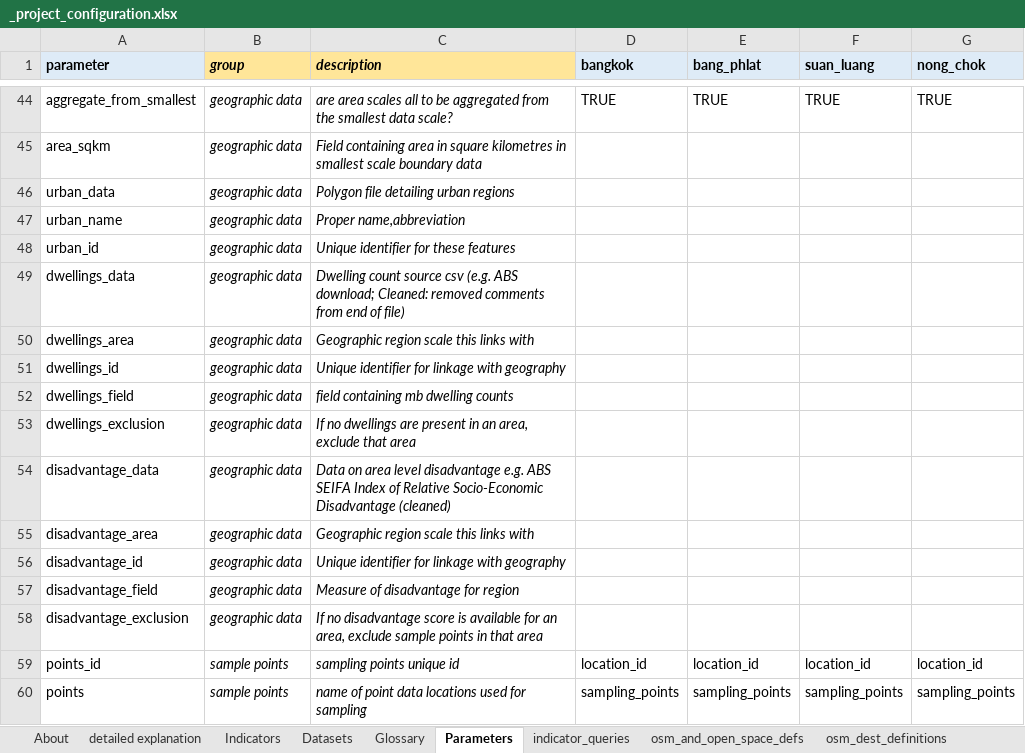
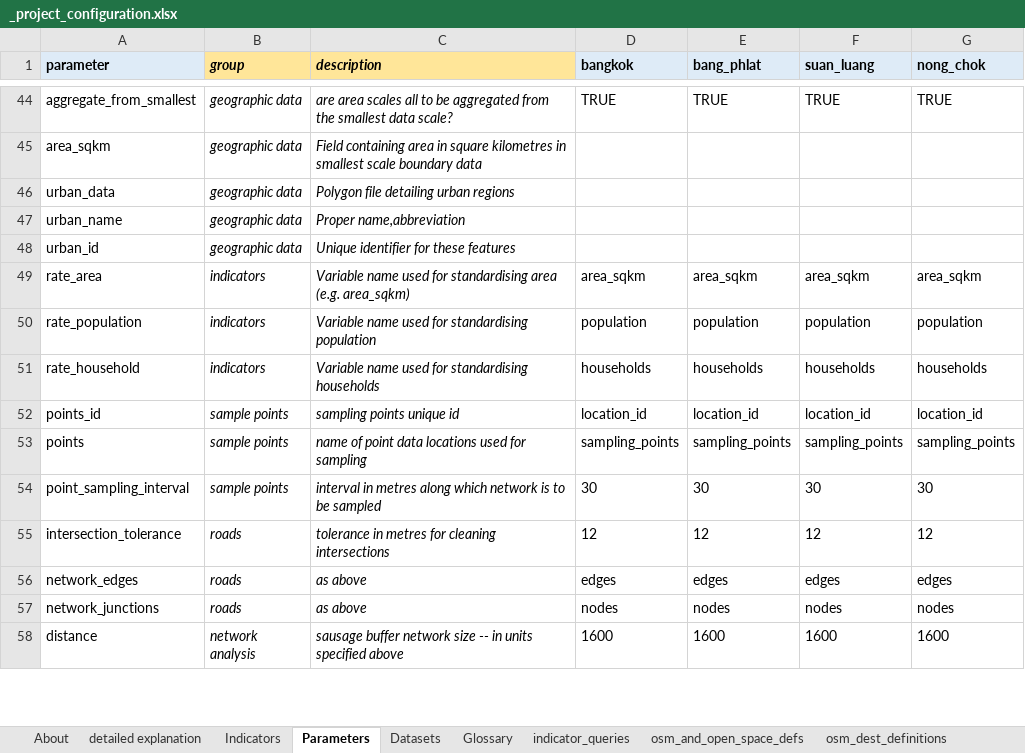
Before and after one commit to carlhiggs/spatial-urban-indicators, an Excel workbook: process/_project_configuration.xlsx, sheet Parameters, drawn as a sheet; only a part is shown, gaps mark what is left out; the shorter side is filled out with more unchanged rows; values as stored, in another font and other column widths than the file's, no borders; removed rows and columns are numbered as before the commit, all else as after; the diff names each change by its address in the sheet, - before the commit and + after, or states it on an @@ line.

Commit message:
implemented -scriptwise- paramaterised defintiion of rate variations of indicators (area, population, household)

```diff
--- a/process/_project_configuration.xlsx (sheet Parameters)
+++ b/process/_project_configuration.xlsx (sheet Parameters)
@@ sheet tab order changed: About | detailed explanation | Indicators | Parameters | Datasets | Glossary | indicator_queries | osm_and_open_space_defs | osm_dest_definitions @@
-row 49: dwellings_data | geographic data | Dwelling count source csv (e.g. ABS download; Cleaned: removed comments from end of file)
-row 50: dwellings_area | geographic data | Geographic region scale this links with
-row 51: dwellings_id | geographic data | Unique identifier for linkage with geography
-row 52: dwellings_field | geographic data | field containing mb dwelling counts
-row 53: dwellings_exclusion | geographic data | If no dwellings are present in an area, exclude that area
-row 54: disadvantage_data | geographic data | Data on area level disadvantage e.g. ABS SEIFA Index of Relative Socio-Economic Disadvantage (cleaned)
-row 55: disadvantage_area | geographic data | Geographic region scale this links with
-row 56: disadvantage_id | geographic data | Unique identifier for linkage with geography
-row 57: disadvantage_field | geographic data | Measure of disadvantage for region
-row 58: disadvantage_exclusion | geographic data | If no disadvantage score is available for an area, exclude sample points in that area
+row 49: rate_area | indicators | Variable name used for standardising area (e.g. area_sqkm) | area_sqkm | area_sqkm | area_sqkm | area_sqkm
+row 50: rate_population | indicators | Variable name used for standardising population | population | population | population | population
+row 51: rate_household | indicators | Variable name used for standardising households | households | households | households | households
```
Also changed, not shown: sheet Datasets, formulas that keep their value, 1 other file.
